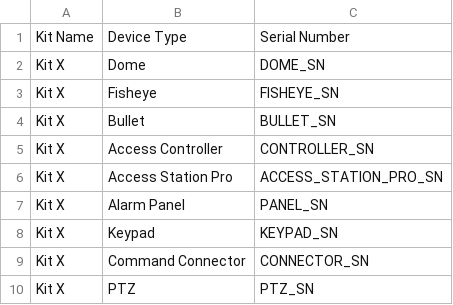
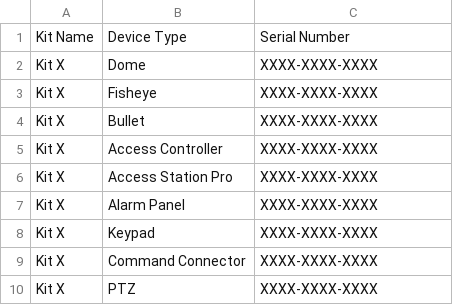
Before and after one commit to not-mehul/ProjectDecommission, a CSV file: assets/kits.csv, drawn as a sheet.

```diff
--- a/assets/kits.csv
+++ b/assets/kits.csv
@@ -1,10 +1,10 @@
 Kit Name,Device Type,Serial Number
-Kit X,Dome,DOME_SN
-Kit X,Fisheye,FISHEYE_SN
-Kit X,Bullet,BULLET_SN
-Kit X,Access Controller,CONTROLLER_SN
-Kit X,Access Station Pro,ACCESS_STATION_PRO_SN
-Kit X,Alarm Panel,PANEL_SN
-Kit X,Keypad,KEYPAD_SN
-Kit X,Command Connector,CONNECTOR_SN
-Kit X,PTZ,PTZ_SN
+Kit X,Dome,XXXX-XXXX-XXXX
+Kit X,Fisheye,XXXX-XXXX-XXXX
+Kit X,Bullet,XXXX-XXXX-XXXX
+Kit X,Access Controller,XXXX-XXXX-XXXX
+Kit X,Access Station Pro,XXXX-XXXX-XXXX
+Kit X,Alarm Panel,XXXX-XXXX-XXXX
+Kit X,Keypad,XXXX-XXXX-XXXX
+Kit X,Command Connector,XXXX-XXXX-XXXX
+Kit X,PTZ,XXXX-XXXX-XXXX
```
Also changed, not shown: 1 other file.
